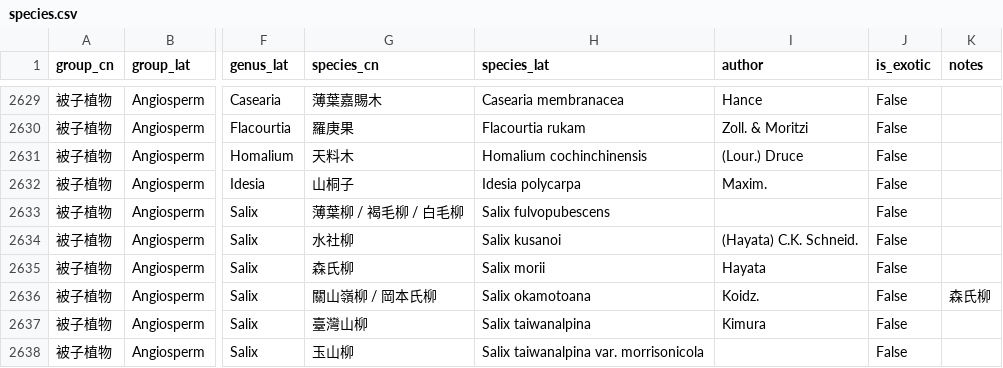
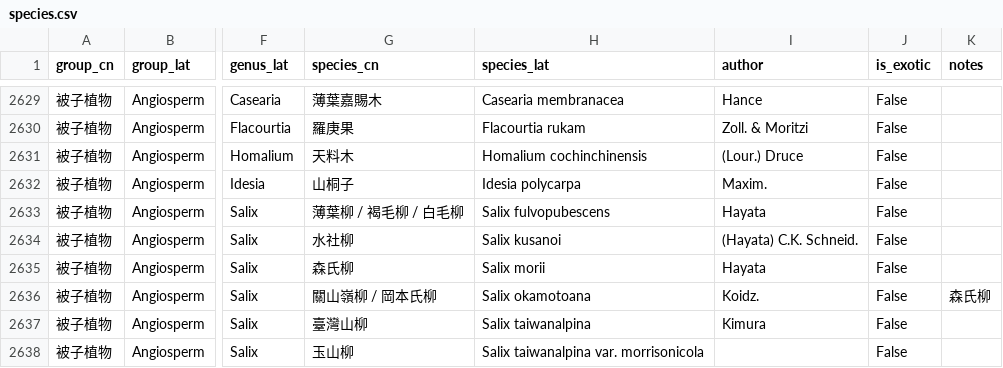
Before and after one commit to Bahamutzerox/taiwan-seed-plants, a CSV file: data/species.csv, drawn as a sheet; only a part is shown, gaps mark what is left out; the diff names each change by its address in the sheet, - before the commit and + after, or states it on an @@ line.

```diff
--- a/data/species.csv
+++ b/data/species.csv
-I2633 (author): (empty)
+I2633 (author): Hayata
```
Also changed, not shown: 1 other file.
